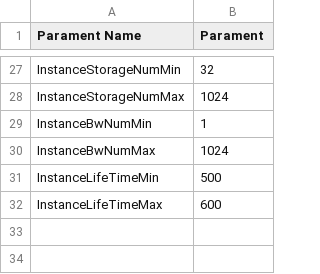
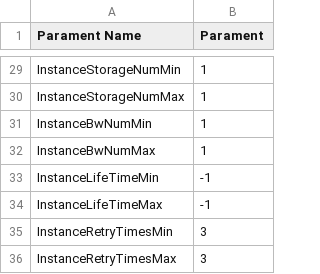
Before and after one commit to slipegg/LGDCloudSim, a CSV file: src/main/resources/generateRequestParament.csv, drawn as a sheet; only a part is shown, gaps mark what is left out; addresses are those after the commit; the diff covers the shown part only; the diff names each change by its address in the sheet, - before the commit and + after, or states it on an @@ line.

```diff
--- a/src/main/resources/generateRequestParament.csv
+++ b/src/main/resources/generateRequestParament.csv
-B29 (Parament): 32
+B29 (Parament): 1
-B30 (Parament): 1024
+B30 (Parament): 1
-B32 (Parament): 1024
+B32 (Parament): 1
-B33 (Parament): 500
+B33 (Parament): -1
-B34 (Parament): 600
+B34 (Parament): -1
+row 35: InstanceRetryTimesMin | 3
+row 36: InstanceRetryTimesMax | 3
```
Also changed, not shown: 2 added rows and 22 edited cells elsewhere in this file, 2 other files.
